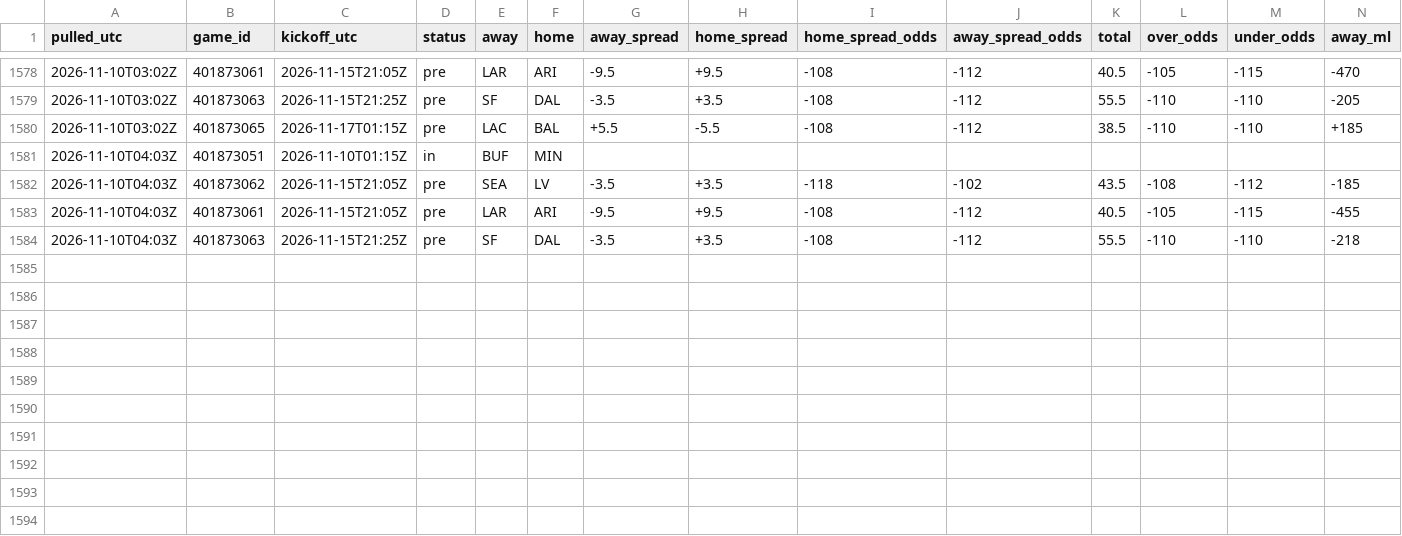
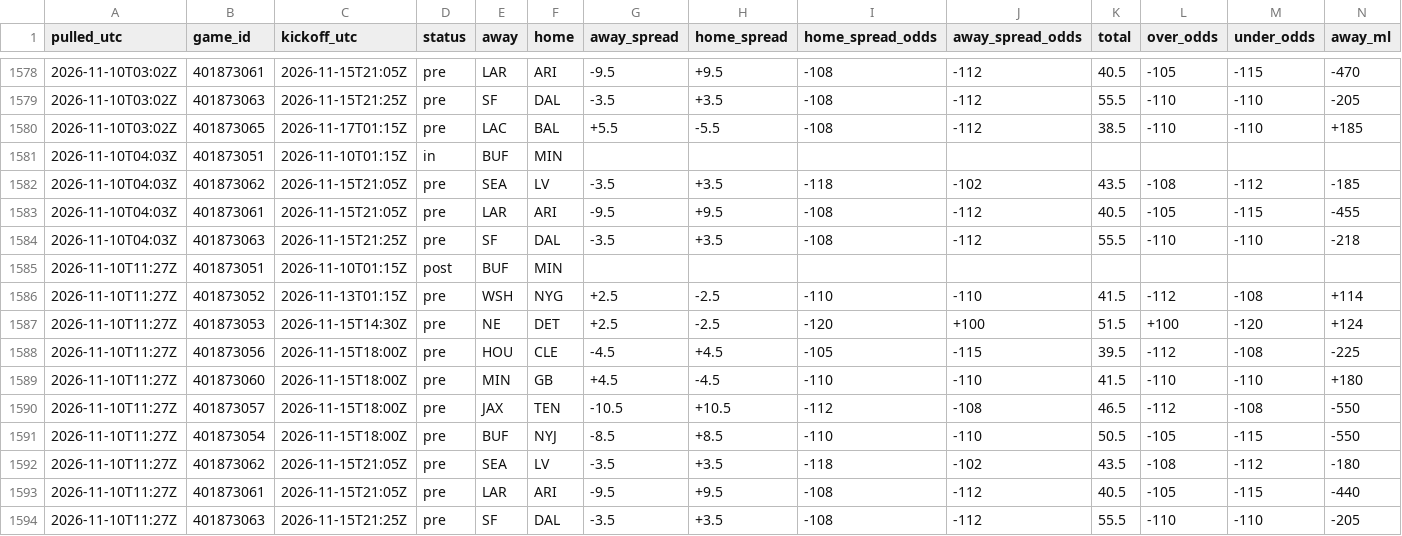
Before and after one commit to tdfarrell/betting-research, a CSV file: data/odds/history_nfl.csv, drawn as a sheet; only a part is shown, gaps mark what is left out; rows hold the shown columns only; the diff names each change by its address in the sheet, - before the commit and + after, or states it on an @@ line.

Commit message:
data: 2026-11-10T11:29Z

```diff
--- a/data/odds/history_nfl.csv
+++ b/data/odds/history_nfl.csv
+row 1585: 2026-11-10T11:27Z | 401873051 | 2026-11-10T01:15Z | post | BUF | MIN
+row 1586: 2026-11-10T11:27Z | 401873052 | 2026-11-13T01:15Z | pre | WSH | NYG | +2.5 | -2.5 | -110 | -110 | 41.5 | -112 | -108 | +114
+row 1587: 2026-11-10T11:27Z | 401873053 | 2026-11-15T14:30Z | pre | NE | DET | +2.5 | -2.5 | -120 | +100 | 51.5 | +100 | -120 | +124
+row 1588: 2026-11-10T11:27Z | 401873056 | 2026-11-15T18:00Z | pre | HOU | CLE | -4.5 | +4.5 | -105 | -115 | 39.5 | -112 | -108 | -225
+row 1589: 2026-11-10T11:27Z | 401873060 | 2026-11-15T18:00Z | pre | MIN | GB | +4.5 | -4.5 | -110 | -110 | 41.5 | -110 | -110 | +180
+row 1590: 2026-11-10T11:27Z | 401873057 | 2026-11-15T18:00Z | pre | JAX | TEN | -10.5 | +10.5 | -112 | -108 | 46.5 | -112 | -108 | -550
+row 1591: 2026-11-10T11:27Z | 401873054 | 2026-11-15T18:00Z | pre | BUF | NYJ | -8.5 | +8.5 | -110 | -110 | 50.5 | -105 | -115 | -550
+row 1592: 2026-11-10T11:27Z | 401873062 | 2026-11-15T21:05Z | pre | SEA | LV | -3.5 | +3.5 | -118 | -102 | 43.5 | -108 | -112 | -180
+row 1593: 2026-11-10T11:27Z | 401873061 | 2026-11-15T21:05Z | pre | LAR | ARI | -9.5 | +9.5 | -108 | -112 | 40.5 | -105 | -115 | -440
+row 1594: 2026-11-10T11:27Z | 401873063 | 2026-11-15T21:25Z | pre | SF | DAL | -3.5 | +3.5 | -108 | -112 | 55.5 | -110 | -110 | -205
```
Also changed, not shown: data/boards/nfl_2026_wk10.csv, data/cbb/games.csv, 51 other files.
